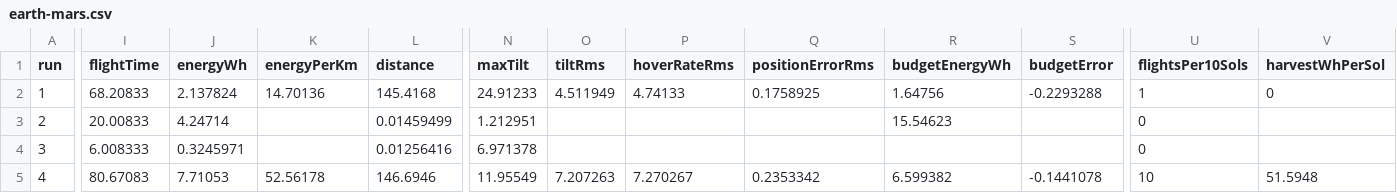
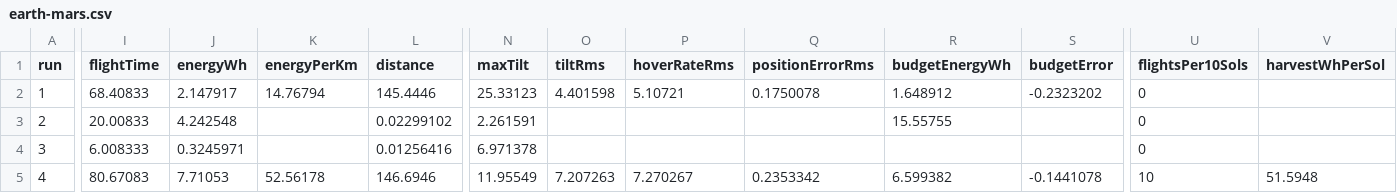
Before and after one commit to AnubisZk/osiris-mars-explorer, a CSV file: reports/experiments/earth-mars.csv, drawn as a sheet; only a part is shown, gaps mark what is left out; the diff covers the shown part only; the diff names each change by its address in the sheet, - before the commit and + after, or states it on an @@ line.

```diff
--- a/reports/experiments/earth-mars.csv
+++ b/reports/experiments/earth-mars.csv
-I2 (flightTime): 68.20833
+I2 (flightTime): 68.40833
-J2 (energyWh): 2.137824
+J2 (energyWh): 2.147917
-K2 (energyPerKm): 14.70136
+K2 (energyPerKm): 14.76794
-L2 (distance): 145.4168
+L2 (distance): 145.4446
-N2 (maxTilt): 24.91233
+N2 (maxTilt): 25.33123
-O2 (tiltRms): 4.511949
+O2 (tiltRms): 4.401598
-P2 (hoverRateRms): 4.74133
+P2 (hoverRateRms): 5.10721
-Q2 (positionErrorRms): 0.1758925
+Q2 (positionErrorRms): 0.1750078
-R2 (budgetEnergyWh): 1.64756
+R2 (budgetEnergyWh): 1.648912
-S2 (budgetError): -0.2293288
+S2 (budgetError): -0.2323202
-U2 (flightsPer10Sols): 1
+U2 (flightsPer10Sols): 0
-V2 (harvestWhPerSol): 0
+V2 (harvestWhPerSol): (empty)
-J3 (energyWh): 4.24714
+J3 (energyWh): 4.242548
-L3 (distance): 0.01459499
+L3 (distance): 0.02299102
-N3 (maxTilt): 1.212951
+N3 (maxTilt): 2.261591
-R3 (budgetEnergyWh): 15.54623
+R3 (budgetEnergyWh): 15.55755
```
Also changed, not shown: 2 edited cells elsewhere in this file, reports/experiments/earth-mars-summary.csv, 38 other files.
